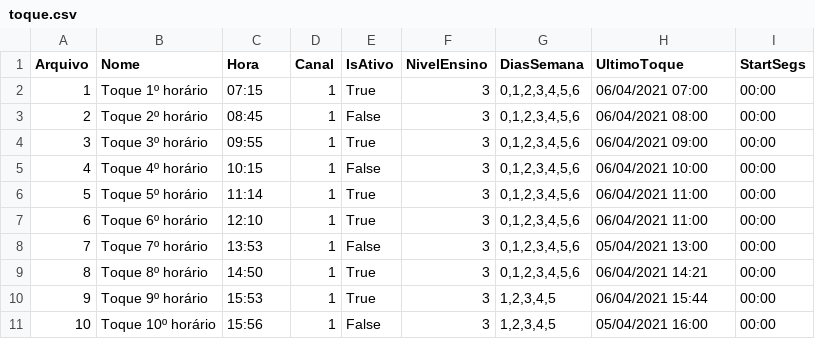
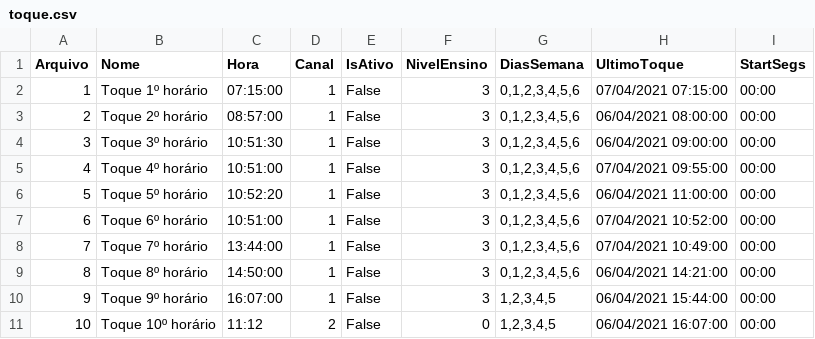
Before and after one commit to AndrywLino/SistemaToque, a CSV file: CSV/toque.csv, drawn as a sheet.

Commit message:
Atualização CSV, Editar Toques e Toques

```diff
--- a/CSV/toque.csv
+++ b/CSV/toque.csv
@@ -1,11 +1,11 @@
 Arquivo;Nome;Hora;Canal;IsAtivo;NivelEnsino;DiasSemana;UltimoToque;StartSegs
-1;Toque 1º horário;07:15;1;True;3;0,1,2,3,4,5,6;06/04/2021 07:00;00:00
-2;Toque 2º horário;08:45;1;False;3;0,1,2,3,4,5,6;06/04/2021 08:00;00:00
-3;Toque 3º horário;09:55;1;True;3;0,1,2,3,4,5,6;06/04/2021 09:00;00:00
-4;Toque 4º horário;10:15;1;False;3;0,1,2,3,4,5,6;06/04/2021 10:00;00:00
-5;Toque 5º horário;11:14;1;True;3;0,1,2,3,4,5,6;06/04/2021 11:00;00:00
-6;Toque 6º horário;12:10;1;True;3;0,1,2,3,4,5,6;06/04/2021 11:00;00:00
-7;Toque 7º horário;13:53;1;False;3;0,1,2,3,4,5,6;05/04/2021 13:00;00:00
-8;Toque 8º horário;14:50;1;True;3;0,1,2,3,4,5,6;06/04/2021 14:21;00:00
-9;Toque 9º horário;15:53;1;True;3;1,2,3,4,5;06/04/2021 15:44;00:00
-10;Toque 10º horário;15:56;1;False;3;1,2,3,4,5;05/04/2021 16:00;00:00
+1;Toque 1º horário;07:15:00;1;False;3;0,1,2,3,4,5,6;07/04/2021 07:15:00;00:00
+2;Toque 2º horário;08:57:00;1;False;3;0,1,2,3,4,5,6;06/04/2021 08:00:00;00:00
+3;Toque 3º horário;10:51:30;1;False;3;0,1,2,3,4,5,6;06/04/2021 09:00:00;00:00
+4;Toque 4º horário;10:51:00;1;False;3;0,1,2,3,4,5,6;07/04/2021 09:55:00;00:00
+5;Toque 5º horário;10:52:20;1;False;3;0,1,2,3,4,5,6;06/04/2021 11:00:00;00:00
+6;Toque 6º horário;10:51:00;1;False;3;0,1,2,3,4,5,6;07/04/2021 10:52:00;00:00
+7;Toque 7º horário;13:44:00;1;False;3;0,1,2,3,4,5,6;07/04/2021 10:49:00;00:00
+8;Toque 8º horário;14:50:00;1;False;3;0,1,2,3,4,5,6;06/04/2021 14:21:00;00:00
+9;Toque 9º horário;16:07:00;1;False;3;1,2,3,4,5;06/04/2021 15:44:00;00:00
+10;Toque 10º horário;11:12;2;False;0;1,2,3,4,5;06/04/2021 16:07:00;00:00
```
Also changed, not shown: 2 other files.
